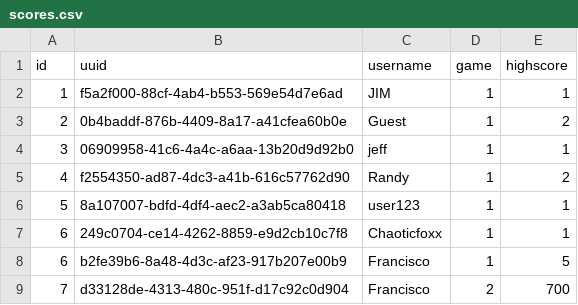
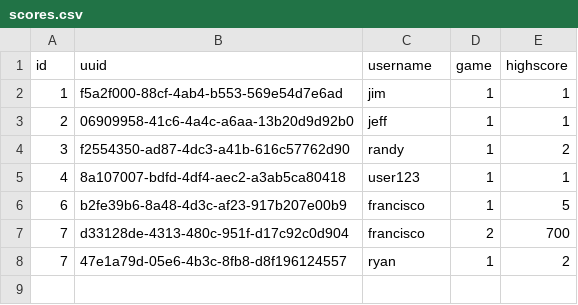
Before and after one commit to andykawabata/Api-Arcade, a CSV file: storage/scores.csv, drawn as a sheet.

```diff
--- a/storage/scores.csv
+++ b/storage/scores.csv
@@ -1,9 +1,8 @@
 id,uuid,username,game,highscore
-1,f5a2f000-88cf-4ab4-b553-569e54d7e6ad,JIM,1,1
-2,0b4baddf-876b-4409-8a17-a41cfea60b0e,Guest,1,2
-3,06909958-41c6-4a4c-a6aa-13b20d9d92b0,jeff,1,1
-4,f2554350-ad87-4dc3-a41b-616c57762d90,Randy,1,2
-5,8a107007-bdfd-4df4-aec2-a3ab5ca80418,user123,1,1
-6,249c0704-ce14-4262-8859-e9d2cb10c7f8,Chaoticfoxx,1,1
-6,b2fe39b6-8a48-4d3c-af23-917b207e00b9,Francisco,1,5
-7,d33128de-4313-480c-951f-d17c92c0d904,Francisco,2,700
+1,f5a2f000-88cf-4ab4-b553-569e54d7e6ad,jim,1,1
+2,06909958-41c6-4a4c-a6aa-13b20d9d92b0,jeff,1,1
+3,f2554350-ad87-4dc3-a41b-616c57762d90,randy,1,2
+4,8a107007-bdfd-4df4-aec2-a3ab5ca80418,user123,1,1
+6,b2fe39b6-8a48-4d3c-af23-917b207e00b9,francisco,1,5
+7,d33128de-4313-480c-951f-d17c92c0d904,francisco,2,700
+7,47e1a79d-05e6-4b3c-8fb8-d8f196124557,ryan,1,2
```
Also changed, not shown: storage/users.csv, 14 other files.
